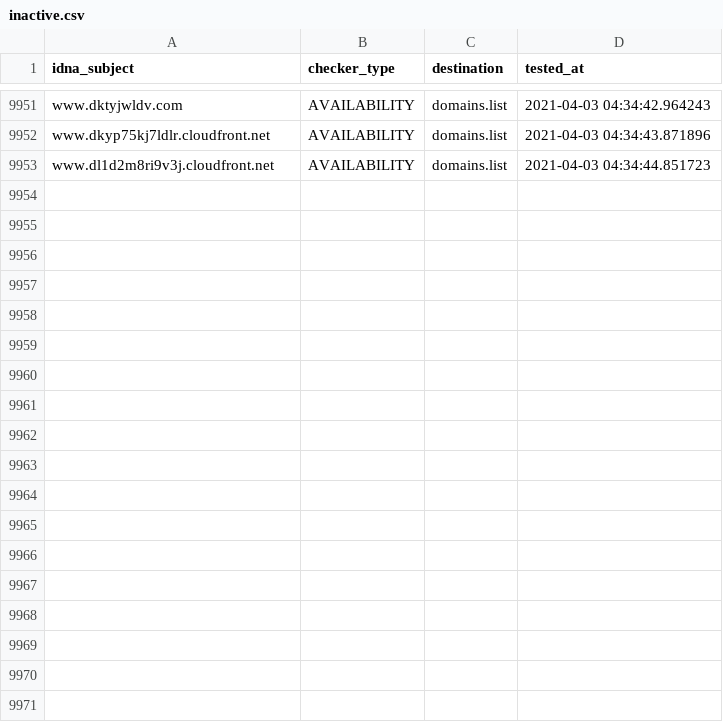
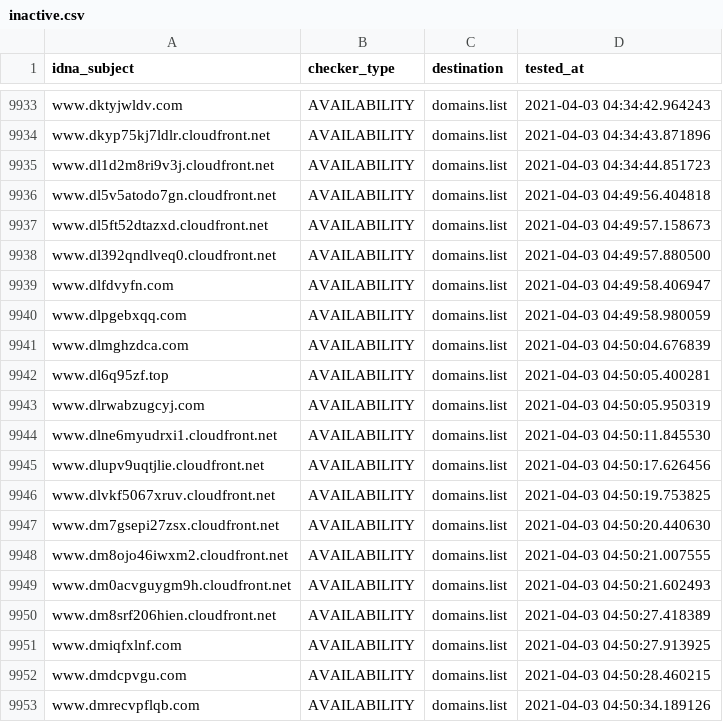
Before and after one commit to Ultimate-Hosts-Blacklist/smed79_blacklist, a CSV file: .pyfunceble/inactive.csv, drawn as a sheet; only a part is shown, gaps mark what is left out; the diff covers the shown part only; the diff names each change by its address in the sheet, - before the commit and + after, or states it on an @@ line.

```diff
--- a/.pyfunceble/inactive.csv
+++ b/.pyfunceble/inactive.csv
+row 9936: www.dl5v5atodo7gn.cloudfront.net | AVAILABILITY | domains.list | 2021-04-03 04:49:56.404818
+row 9937: www.dl5ft52dtazxd.cloudfront.net | AVAILABILITY | domains.list | 2021-04-03 04:49:57.158673
+row 9938: www.dl392qndlveq0.cloudfront.net | AVAILABILITY | domains.list | 2021-04-03 04:49:57.880500
+row 9939: www.dlfdvyfn.com | AVAILABILITY | domains.list | 2021-04-03 04:49:58.406947
+row 9940: www.dlpgebxqq.com | AVAILABILITY | domains.list | 2021-04-03 04:49:58.980059
+row 9941: www.dlmghzdca.com | AVAILABILITY | domains.list | 2021-04-03 04:50:04.676839
+row 9942: www.dl6q95zf.top | AVAILABILITY | domains.list | 2021-04-03 04:50:05.400281
+row 9943: www.dlrwabzugcyj.com | AVAILABILITY | domains.list | 2021-04-03 04:50:05.950319
+row 9944: www.dlne6myudrxi1.cloudfront.net | AVAILABILITY | domains.list | 2021-04-03 04:50:11.845530
+row 9945: www.dlupv9uqtjlie.cloudfront.net | AVAILABILITY | domains.list | 2021-04-03 04:50:17.626456
+row 9946: www.dlvkf5067xruv.cloudfront.net | AVAILABILITY | domains.list | 2021-04-03 04:50:19.753825
+row 9947: www.dm7gsepi27zsx.cloudfront.net | AVAILABILITY | domains.list | 2021-04-03 04:50:20.440630
+row 9948: www.dm8ojo46iwxm2.cloudfront.net | AVAILABILITY | domains.list | 2021-04-03 04:50:21.007555
+row 9949: www.dm0acvguygm9h.cloudfront.net | AVAILABILITY | domains.list | 2021-04-03 04:50:21.602493
+row 9950: www.dm8srf206hien.cloudfront.net | AVAILABILITY | domains.list | 2021-04-03 04:50:27.418389
+row 9951: www.dmiqfxlnf.com | AVAILABILITY | domains.list | 2021-04-03 04:50:27.913925
+row 9952: www.dmdcpvgu.com | AVAILABILITY | domains.list | 2021-04-03 04:50:28.460215
+row 9953: www.dmrecvpflqb.com | AVAILABILITY | domains.list | 2021-04-03 04:50:34.189126
```
Also changed, not shown: 18 removed rows elsewhere in this file, output/domains.list/continue.csv, 3 other files.
